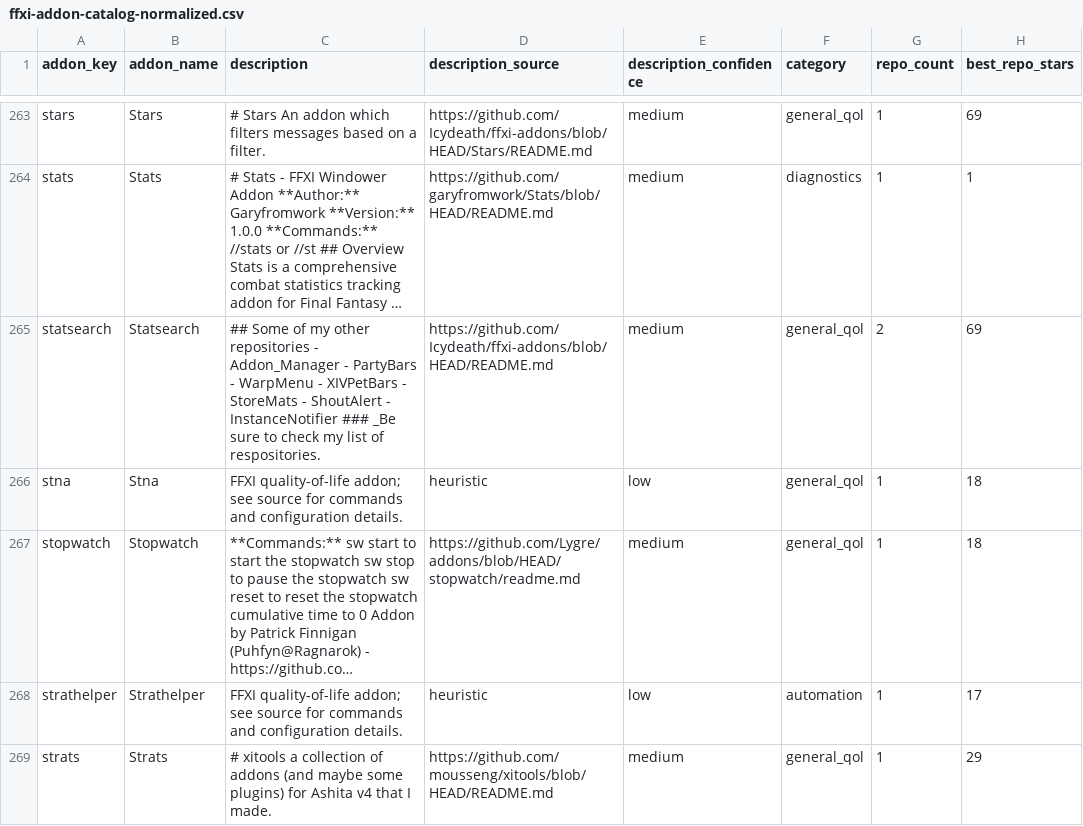
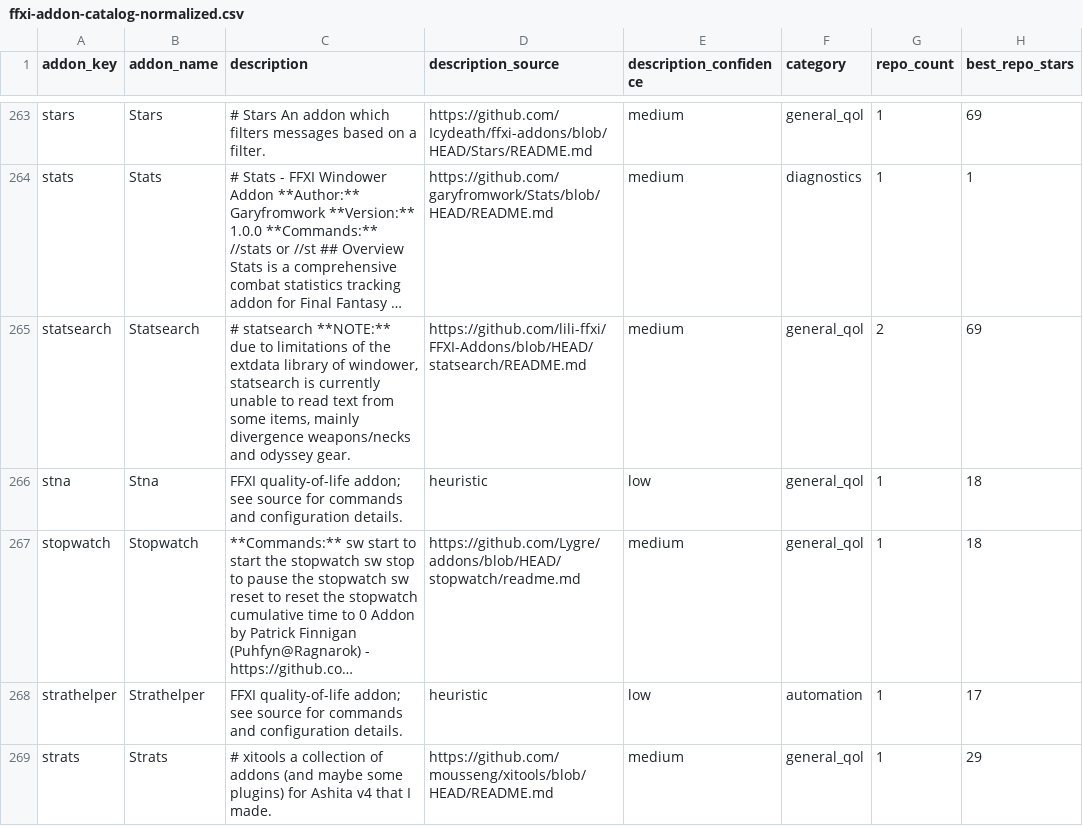
Before and after one commit to MrBoostie/ffxi-addon-landscape, a CSV file: ffxi-addon-catalog-normalized.csv, drawn as a sheet; only a part is shown, gaps mark what is left out; long unchanged cells end in …; the diff covers the shown part only; the diff names each change by its address in the sheet, - before the commit and + after, or states it on an @@ line.

Commit message:
chore(catalog): hourly addon-description refinement chunk

```diff
--- a/ffxi-addon-catalog-normalized.csv
+++ b/ffxi-addon-catalog-normalized.csv
-C265 (description): ## Some of my other repositories - Addon_Manager - PartyBars - WarpMenu - XIVPetBars - StoreMats - ShoutAlert - InstanceNotifier ### _Be sure to check my list of respositories.
+C265 (description): # statsearch **NOTE:** due to limitations of the extdata library of windower, statsearch is currently unable to read text from some items, mainly divergence weapons/necks and odyssey gear.
-D265 (description_source): https://github.com/Icydeath/ffxi-addons/blob/HEAD/README.md
+D265 (description_source): https://github.com/lili-ffxi/FFXI-Addons/blob/HEAD/statsearch/README.md
```
Also changed, not shown: 36 edited cells elsewhere in this file, 1 other file.
